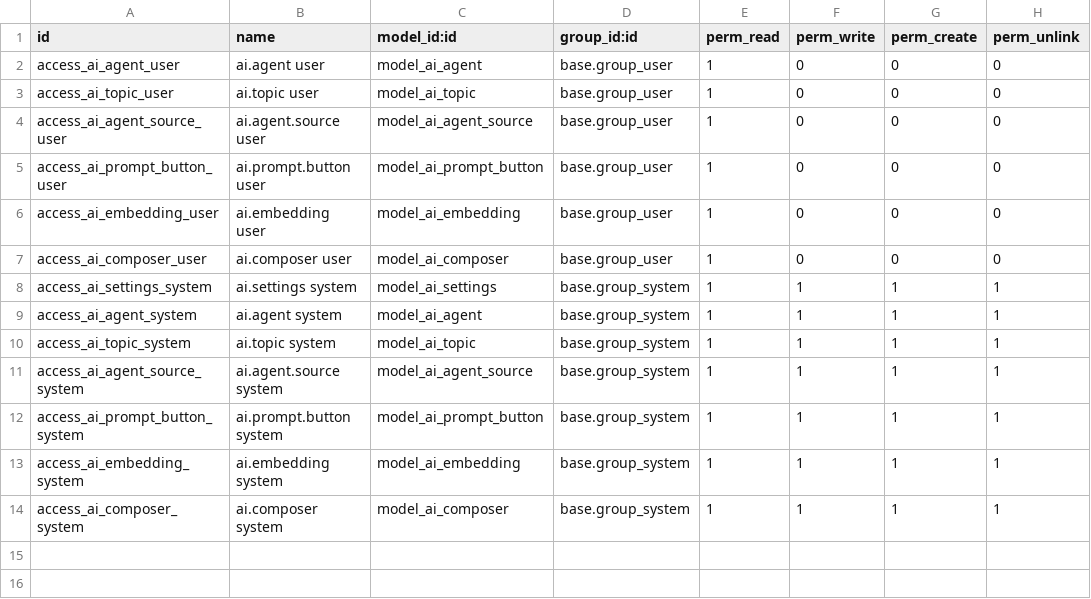
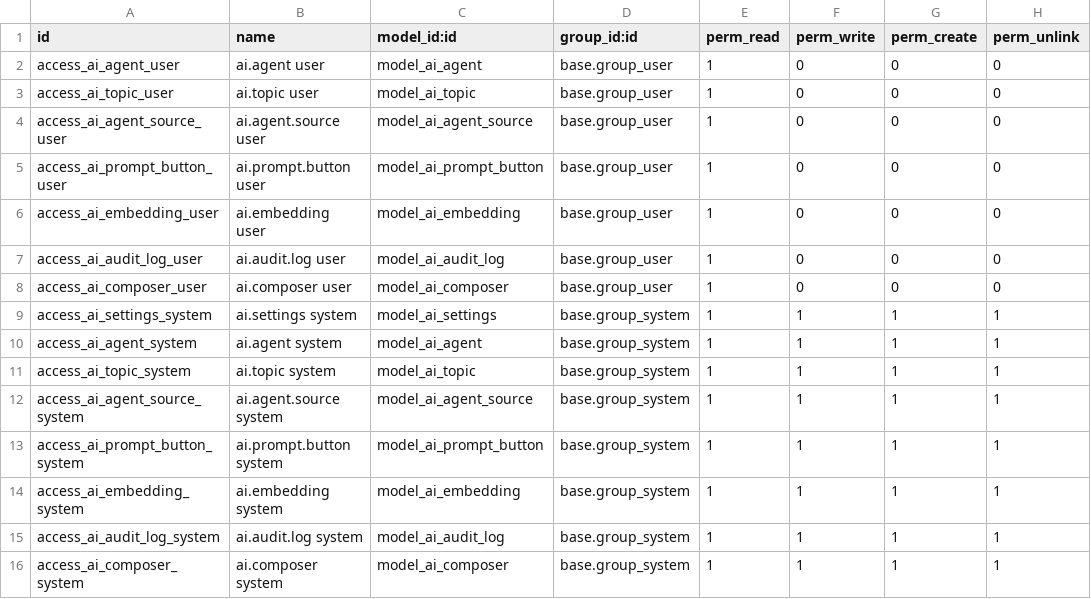
Before and after one commit to Fadhelx/goerp, a CSV file: addons/ai/security/ir.model.access.csv, drawn as a sheet.

Commit message:
Add persistent AI audit logs

```diff
--- a/addons/ai/security/ir.model.access.csv
+++ b/addons/ai/security/ir.model.access.csv
@@ -6,2 +6,3 @@ access_ai_prompt_button_user,ai.prompt.button user,model_ai_prompt_button,base.g
 access_ai_embedding_user,ai.embedding user,model_ai_embedding,base.group_user,1,0,0,0
+access_ai_audit_log_user,ai.audit.log user,model_ai_audit_log,base.group_user,1,0,0,0
 access_ai_composer_user,ai.composer user,model_ai_composer,base.group_user,1,0,0,0
@@ -13,2 +14,3 @@ access_ai_prompt_button_system,ai.prompt.button system,model_ai_prompt_button,ba
 access_ai_embedding_system,ai.embedding system,model_ai_embedding,base.group_system,1,1,1,1
+access_ai_audit_log_system,ai.audit.log system,model_ai_audit_log,base.group_system,1,1,1,1
 access_ai_composer_system,ai.composer system,model_ai_composer,base.group_system,1,1,1,1
```
Also changed, not shown: 15 other files.
